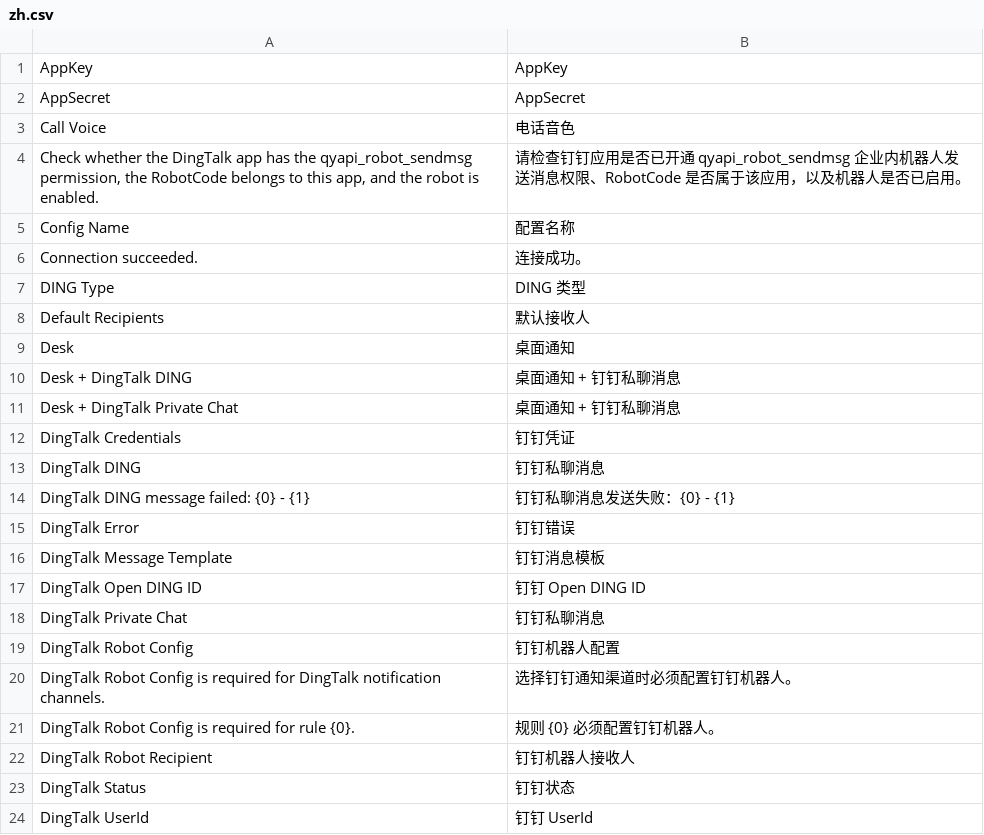
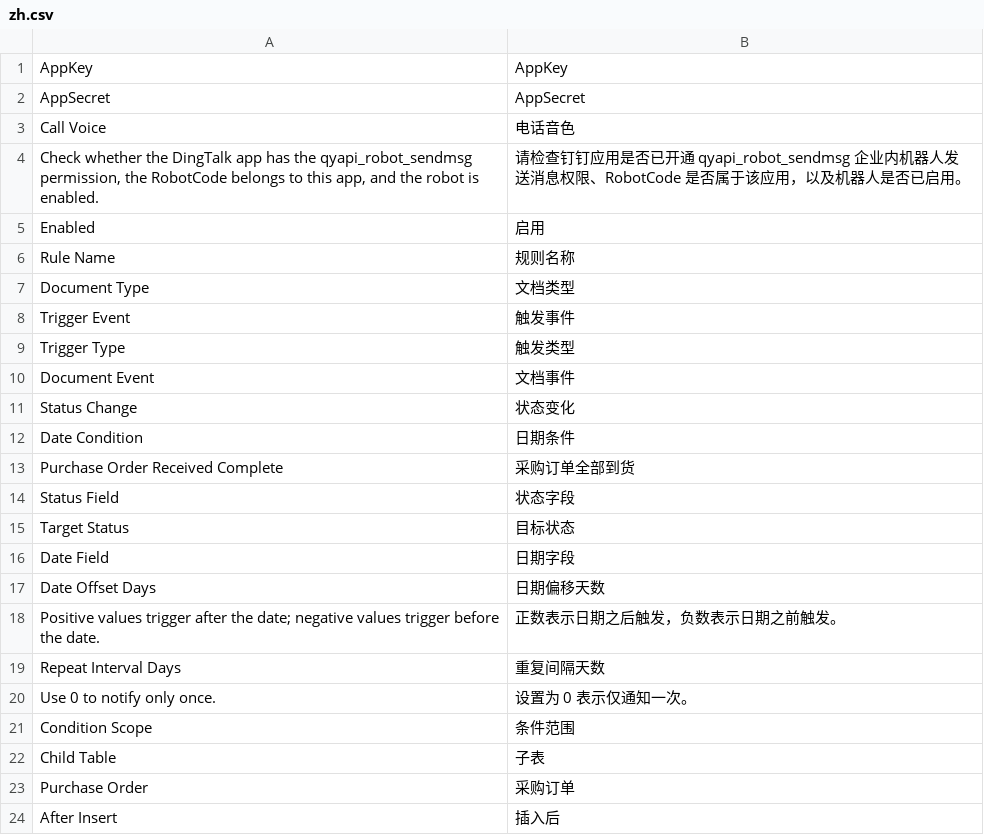
Before and after one commit to Pazuma/ajiERP, a CSV file: draft_notifications/translations/zh.csv, drawn as a sheet; only a part is shown; the shorter side is filled out with more unchanged rows; the diff covers the shown part only.

```diff
--- a/draft_notifications/translations/zh.csv
+++ b/draft_notifications/translations/zh.csv
@@ -4 +4,21 @@ Call Voice,电话音色
 "Check whether the DingTalk app has the qyapi_robot_sendmsg permission, the RobotCode belongs to this app, and the robot is enabled.",请检查钉钉应用是否已开通 qyapi_robot_sendmsg 企业内机器人发送消息权限、RobotCode 是否属于该应用，以及机器人是否已启用。
+Enabled,启用
+Rule Name,规则名称
+Document Type,文档类型
+Trigger Event,触发事件
+Trigger Type,触发类型
+Document Event,文档事件
+Status Change,状态变化
+Date Condition,日期条件
+Purchase Order Received Complete,采购订单全部到货
+Status Field,状态字段
+Target Status,目标状态
+Date Field,日期字段
+Date Offset Days,日期偏移天数
+Positive values trigger after the date; negative values trigger before the date.,正数表示日期之后触发，负数表示日期之前触发。
+Repeat Interval Days,重复间隔天数
+Use 0 to notify only once.,设置为 0 表示仅通知一次。
+Condition Scope,条件范围
+Child Table,子表
+Purchase Order,采购订单
+After Insert,插入后
```
Also changed, not shown: 50 added rows elsewhere in this file, draft_notifications/translations/es.csv, 11 other files.
